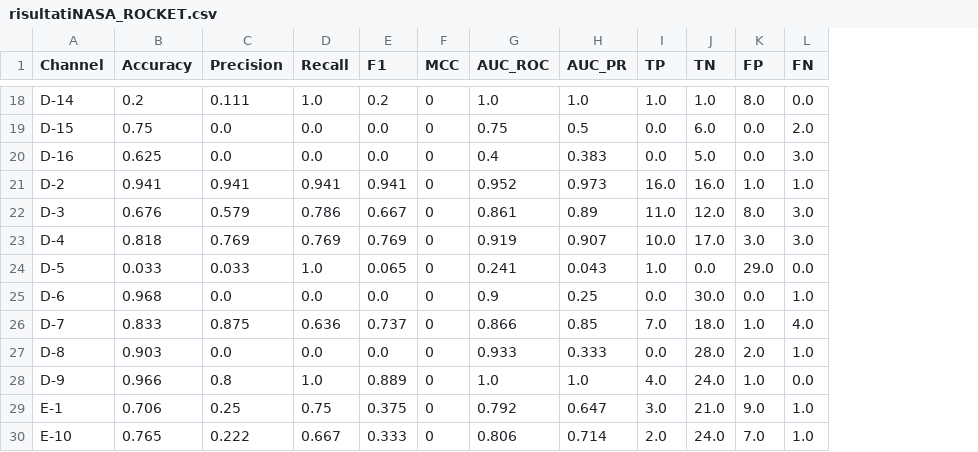
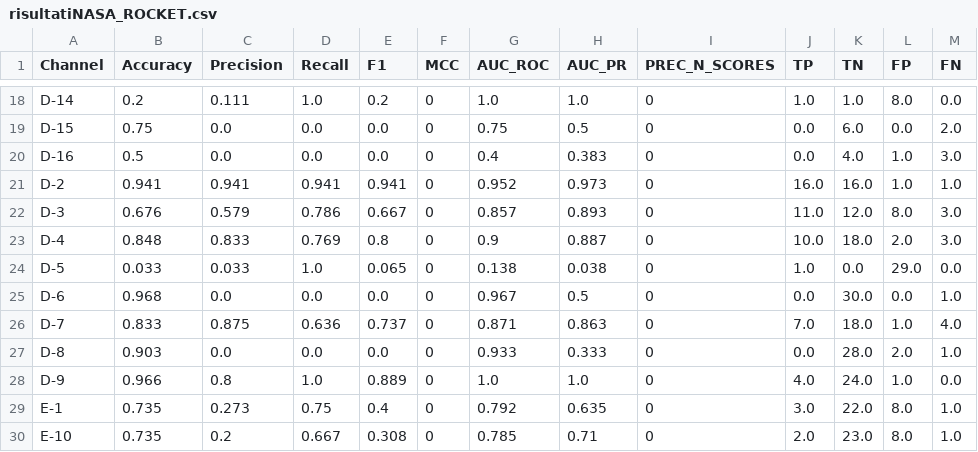
Before and after one commit to FRANCESCOFIASCHI1/SyncTesi, a CSV file: risultatiNASA_ROCKET.csv, drawn as a sheet; only a part is shown, gaps mark what is left out; addresses are those after the commit; the diff covers the shown part only; the diff names each change by its address in the sheet, - before the commit and + after, or states it on an @@ line.

```diff
--- a/risultatiNASA_ROCKET.csv
+++ b/risultatiNASA_ROCKET.csv
+column I (PREC_N_SCORES), rows 18-30: all 0
-B20 (Accuracy): 0.625
+B20 (Accuracy): 0.5
-K20 (TN): 5.0
+K20 (TN): 4.0
-L20 (FP): 0.0
+L20 (FP): 1.0
-G22 (AUC_ROC): 0.861
+G22 (AUC_ROC): 0.857
-H22 (AUC_PR): 0.89
+H22 (AUC_PR): 0.893
-B23 (Accuracy): 0.818
+B23 (Accuracy): 0.848
-C23 (Precision): 0.769
+C23 (Precision): 0.833
-E23 (F1): 0.769
+E23 (F1): 0.8
-G23 (AUC_ROC): 0.919
+G23 (AUC_ROC): 0.9
-H23 (AUC_PR): 0.907
+H23 (AUC_PR): 0.887
-K23 (TN): 17.0
+K23 (TN): 18.0
-L23 (FP): 3.0
+L23 (FP): 2.0
-G24 (AUC_ROC): 0.241
+G24 (AUC_ROC): 0.138
-H24 (AUC_PR): 0.043
+H24 (AUC_PR): 0.038
-G25 (AUC_ROC): 0.9
+G25 (AUC_ROC): 0.967
-H25 (AUC_PR): 0.25
+H25 (AUC_PR): 0.5
-G26 (AUC_ROC): 0.866
+G26 (AUC_ROC): 0.871
-H26 (AUC_PR): 0.85
+H26 (AUC_PR): 0.863
-B29 (Accuracy): 0.706
+B29 (Accuracy): 0.735
-C29 (Precision): 0.25
+C29 (Precision): 0.273
-E29 (F1): 0.375
+E29 (F1): 0.4
-H29 (AUC_PR): 0.647
+H29 (AUC_PR): 0.635
-K29 (TN): 21.0
+K29 (TN): 22.0
-L29 (FP): 9.0
+L29 (FP): 8.0
-B30 (Accuracy): 0.765
+B30 (Accuracy): 0.735
-C30 (Precision): 0.222
+C30 (Precision): 0.2
-E30 (F1): 0.333
+E30 (F1): 0.308
-G30 (AUC_ROC): 0.806
+G30 (AUC_ROC): 0.785
-H30 (AUC_PR): 0.714
+H30 (AUC_PR): 0.71
-K30 (TN): 24.0
+K30 (TN): 23.0
-L30 (FP): 7.0
+L30 (FP): 8.0
```
Also changed, not shown: 151 edited cells elsewhere in this file, risultatiNASA_ROCKAD.csv, 1 other file.
